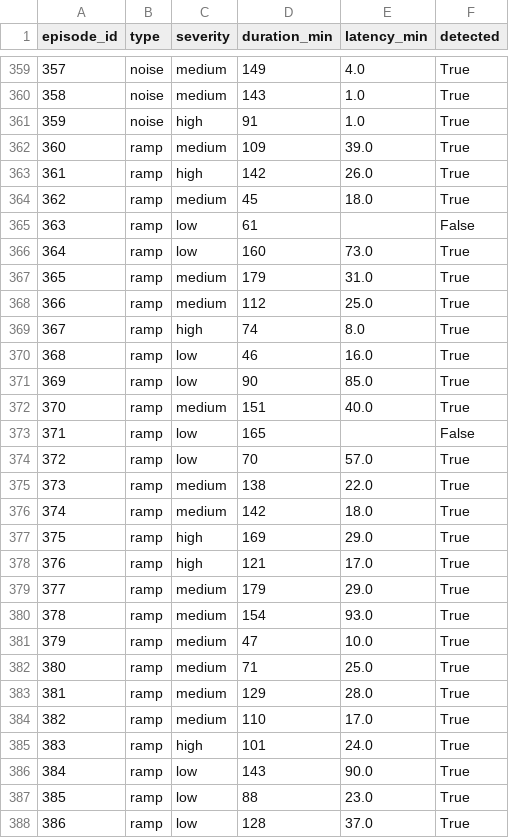
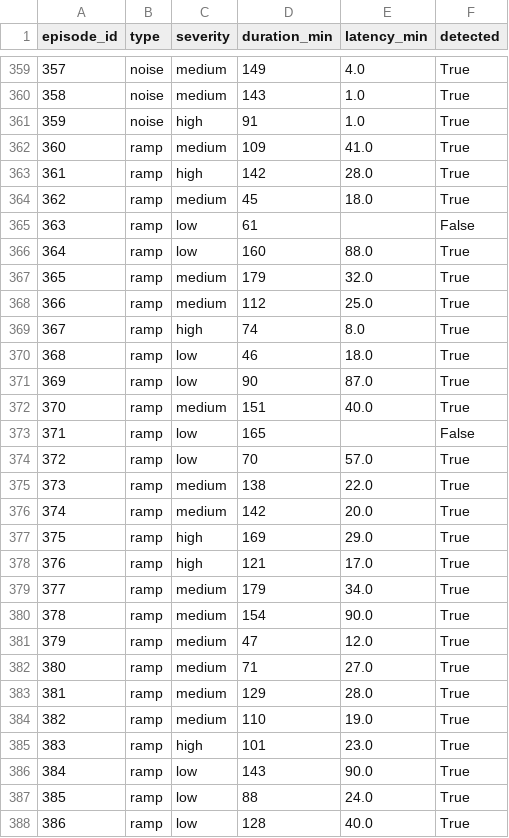
Before and after one commit to Ramputink/PowerUsageAnomalyDetection, a CSV file: UCIrvine/data/latency_isolation_forest.csv, drawn as a sheet; only a part is shown, gaps mark what is left out; the diff covers the shown part only.

```diff
--- a/UCIrvine/data/latency_isolation_forest.csv
+++ b/UCIrvine/data/latency_isolation_forest.csv
@@ -361,12 +361,12 @@ episode_id,type,severity,duration_min,latency_min,detected
 359,noise,high,91,1.0,True
-360,ramp,medium,109,39.0,True
-361,ramp,high,142,26.0,True
+360,ramp,medium,109,41.0,True
+361,ramp,high,142,28.0,True
 362,ramp,medium,45,18.0,True
 363,ramp,low,61,,False
-364,ramp,low,160,73.0,True
-365,ramp,medium,179,31.0,True
+364,ramp,low,160,88.0,True
+365,ramp,medium,179,32.0,True
 366,ramp,medium,112,25.0,True
 367,ramp,high,74,8.0,True
-368,ramp,low,46,16.0,True
-369,ramp,low,90,85.0,True
+368,ramp,low,46,18.0,True
+369,ramp,low,90,87.0,True
 370,ramp,medium,151,40.0,True
@@ -375,14 +375,14 @@ episode_id,type,severity,duration_min,latency_min,detected
 373,ramp,medium,138,22.0,True
-374,ramp,medium,142,18.0,True
+374,ramp,medium,142,20.0,True
 375,ramp,high,169,29.0,True
 376,ramp,high,121,17.0,True
-377,ramp,medium,179,29.0,True
-378,ramp,medium,154,93.0,True
-379,ramp,medium,47,10.0,True
-380,ramp,medium,71,25.0,True
+377,ramp,medium,179,34.0,True
+378,ramp,medium,154,90.0,True
+379,ramp,medium,47,12.0,True
+380,ramp,medium,71,27.0,True
 381,ramp,medium,129,28.0,True
-382,ramp,medium,110,17.0,True
-383,ramp,high,101,24.0,True
+382,ramp,medium,110,19.0,True
+383,ramp,high,101,23.0,True
 384,ramp,low,143,90.0,True
-385,ramp,low,88,23.0,True
-386,ramp,low,128,37.0,True
+385,ramp,low,88,24.0,True
+386,ramp,low,128,40.0,True
```
Also changed, not shown: 165 edited cells elsewhere in this file, 3 other files.
